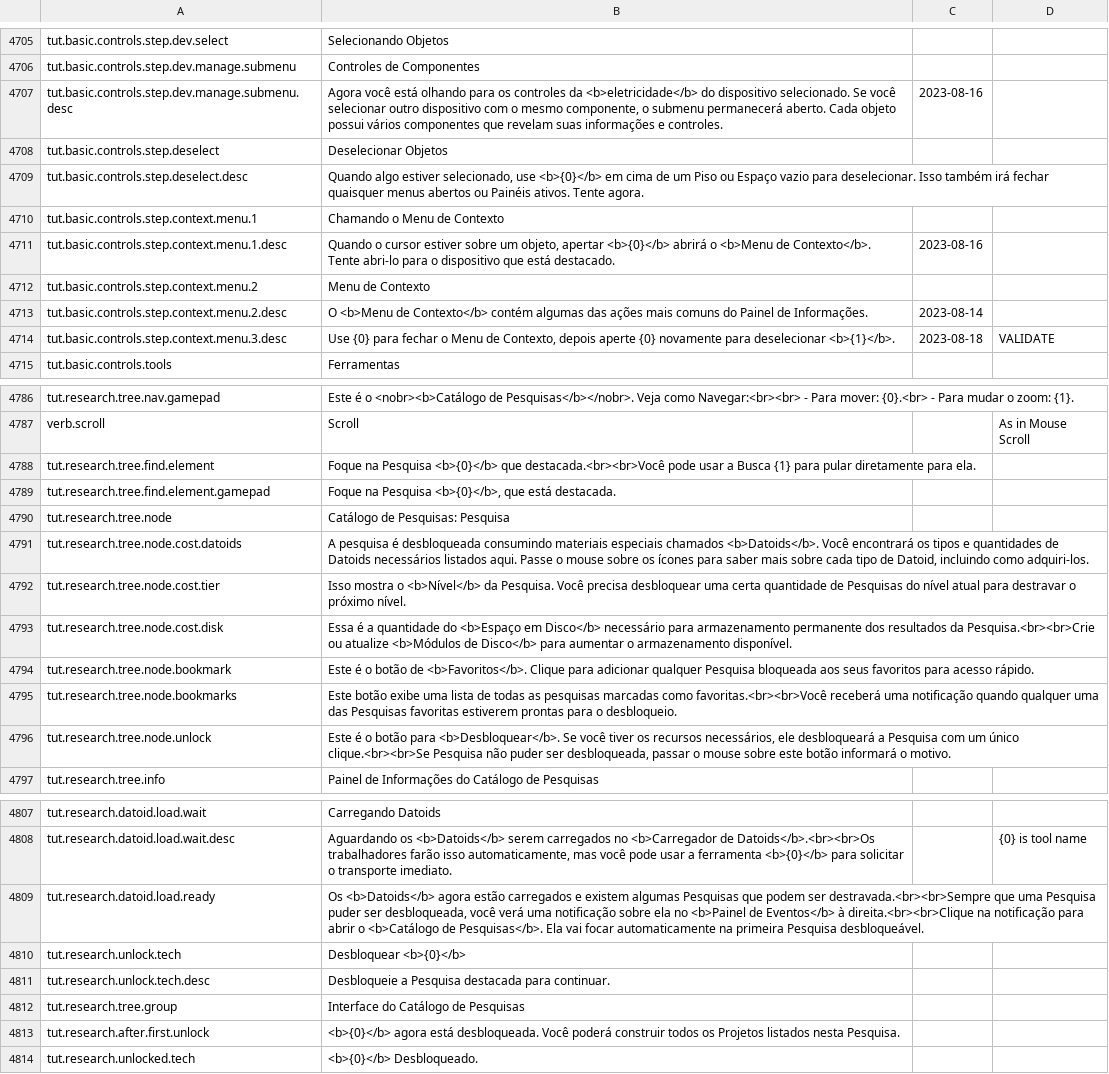
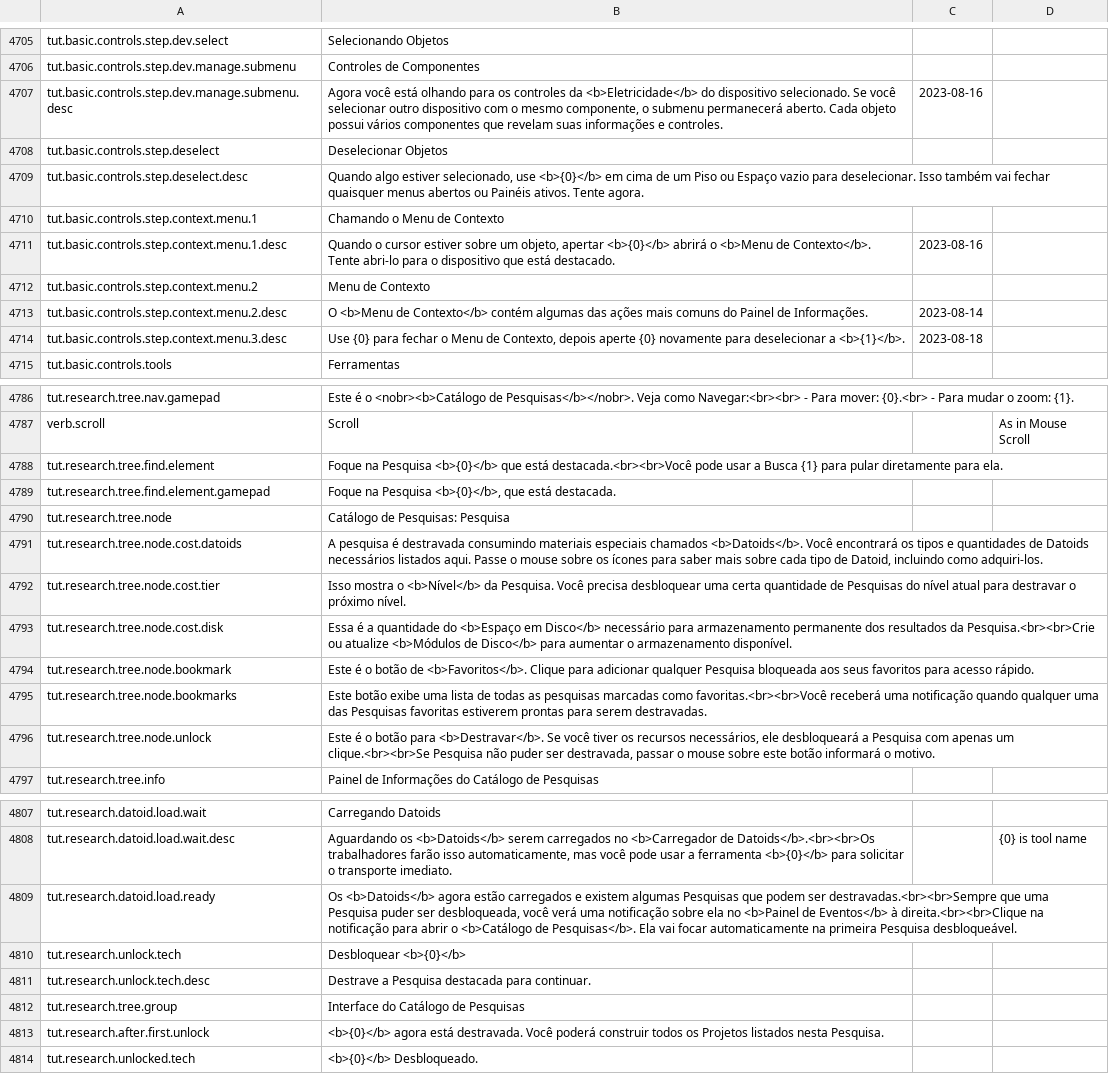
Before and after one commit to kodolinija/stardeus-translations, a CSV file: Translations/pt_br-classic.csv, drawn as a sheet; only a part is shown, gaps mark what is left out; the diff covers the shown part only; the diff names each change by its address in the sheet, - before the commit and + after, or states it on an @@ line.

Commit message:
revisited new tutorials

```diff
--- a/Translations/pt_br-classic.csv
+++ b/Translations/pt_br-classic.csv
-B4707: …controles da <b>eletricidade</b> do dispositivo…
+B4707: …controles da <b>Eletricidade</b> do dispositivo…
-B4709: …Isso também irá fechar quaisquer…
+B4709: …Isso também vai fechar quaisquer…
-B4714: …para deselecionar <b>{1}</b>.
+B4714: …para deselecionar a <b>{1}</b>.
-D4714: VALIDATE
+D4714: (empty)
-B4788: …<b>{0}</b> que destacada.<br><br>Você pode…
+B4788: …<b>{0}</b> que está destacada.<br><br>Você pode…
-B4791: …pesquisa é desbloqueada consumindo materiais…
+B4791: …pesquisa é destravada consumindo materiais…
-B4795: …prontas para o desbloqueio.
+B4795: …prontas para serem destravadas.
-B4796: …botão para <b>Desbloquear</b>. Se você tiver os recursos necessários, ele desbloqueará a Pesquisa com um único clique.<br><br>Se Pesquisa não puder ser desbloqueada, passar o…
+B4796: …botão para <b>Destravar</b>. Se você tiver os recursos necessários, ele desbloqueará a Pesquisa com apenas um clique.<br><br>Se Pesquisa não puder ser destravada, passar o…
-B4809: …podem ser destravada.<br><br>Sempre que uma…
+B4809: …podem ser destravadas.<br><br>Sempre que uma…
-B4811: Desbloqueie a Pesquisa…
+B4811: Destrave a Pesquisa…
-B4813: …agora está desbloqueada. Você poderá…
+B4813: …agora está destravada. Você poderá…
```
Also changed, not shown: 19 edited cells elsewhere in this file.
